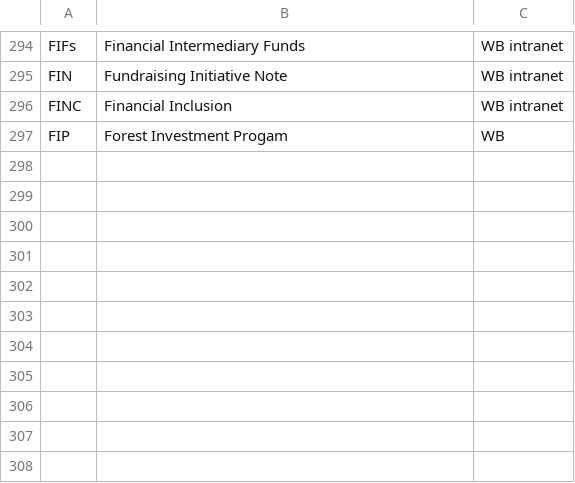
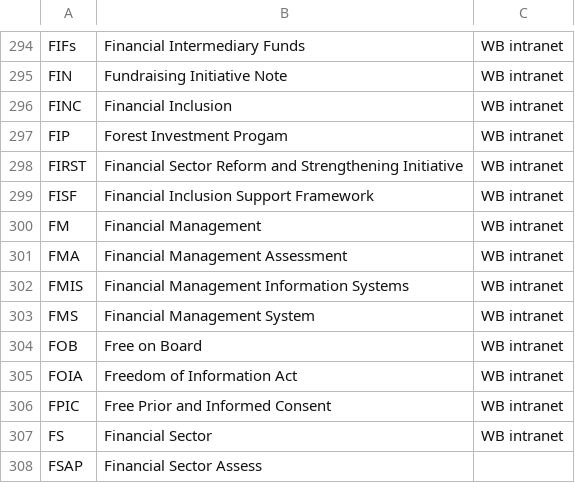
Before and after one commit to Matheusoz/el-processing-tools-wb, a CSV file: data/whitelists/whitelists/whitelist_acronyms.csv, drawn as a sheet; only a part is shown, gaps mark what is left out.

Commit message:
Fix layout bug

```diff
--- a/data/whitelists/whitelists/whitelist_acronyms.csv
+++ b/data/whitelists/whitelists/whitelist_acronyms.csv
@@ -296,2 +296,13 @@ FIN, Fundraising Initiative Note,WB intranet
 FINC, Financial Inclusion,WB intranet
-FIP, Forest Investment Progam,WB
+FIP, Forest Investment Progam,WB intranet
+FIRST, Financial Sector Reform and Strengthening Initiative,WB intranet
+FISF, Financial Inclusion Support Framework,WB intranet
+FM, Financial Management,WB intranet
+FMA, Financial Management Assessment,WB intranet
+FMIS, Financial Management Information Systems,WB intranet
+FMS, Financial Management System,WB intranet
+FOB, Free on Board,WB intranet
+FOIA, Freedom of Information Act,WB intranet
+FPIC, Free Prior and Informed Consent,WB intranet
+FS, Financial Sector,WB intranet
+FSAP, Financial Sector Assess
```
